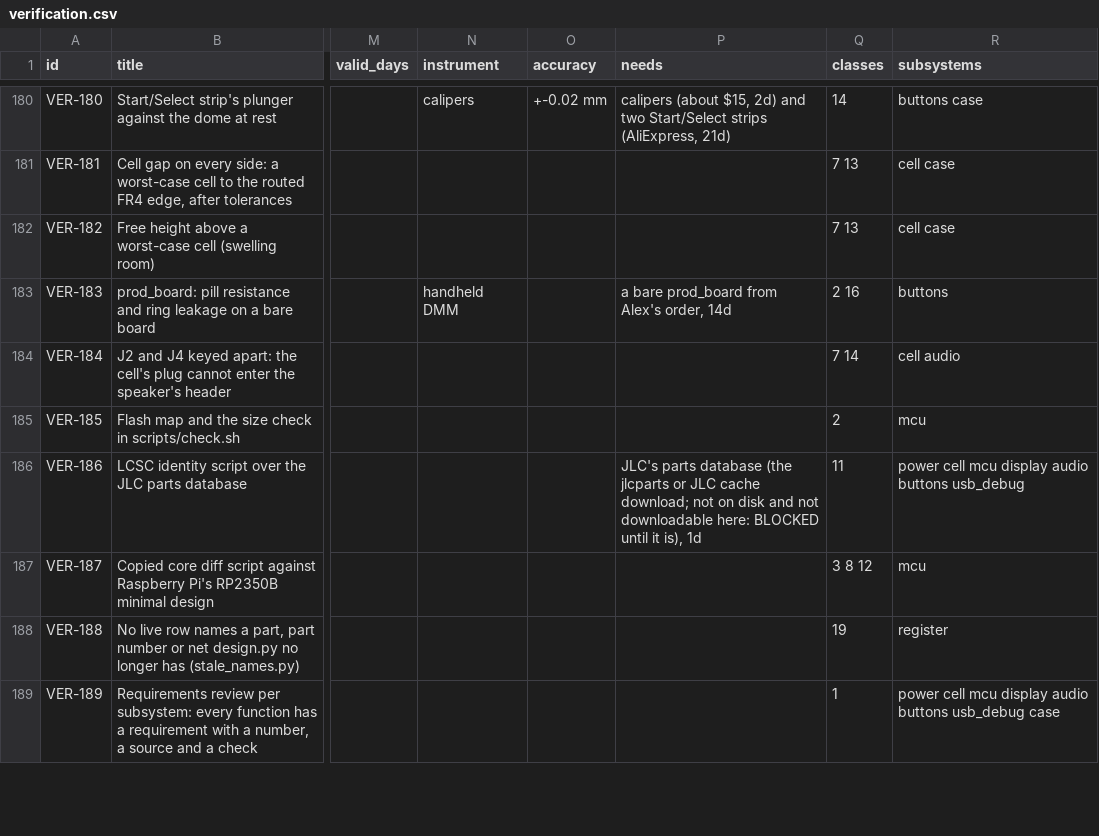
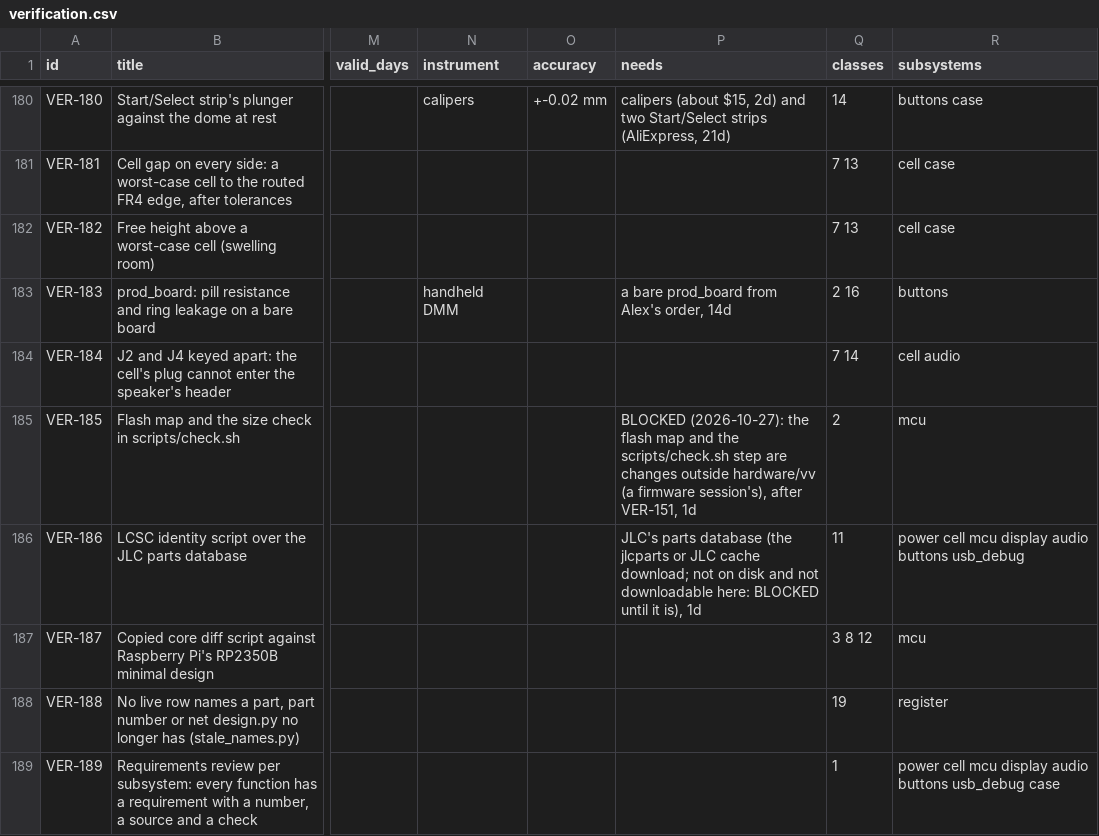
Before and after one commit to alex-berliner/mega_blastoise, a CSV file: hardware/vv/verification.csv, drawn as a sheet; only a part is shown, gaps mark what is left out; the diff covers the shown part only; the diff names each change by its address in the sheet, - before the commit and + after, or states it on an @@ line.

```diff
--- a/hardware/vv/verification.csv
+++ b/hardware/vv/verification.csv
-P185 (needs): (empty)
+P185 (needs): BLOCKED (2026-10-27): the flash map and the scripts/check.sh step are changes outside hardware/vv (a firmware session's), after VER-151, 1d
```
Also changed, not shown: 1 added row and 7 edited cells elsewhere in this file, 9 other files.
